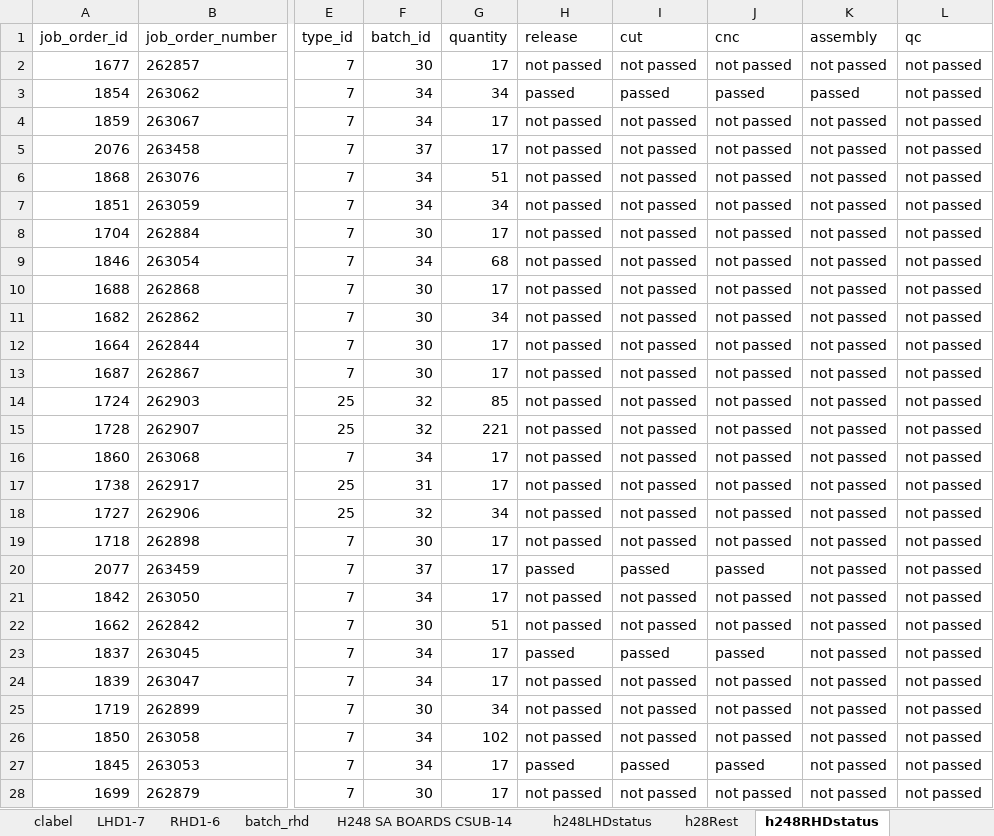
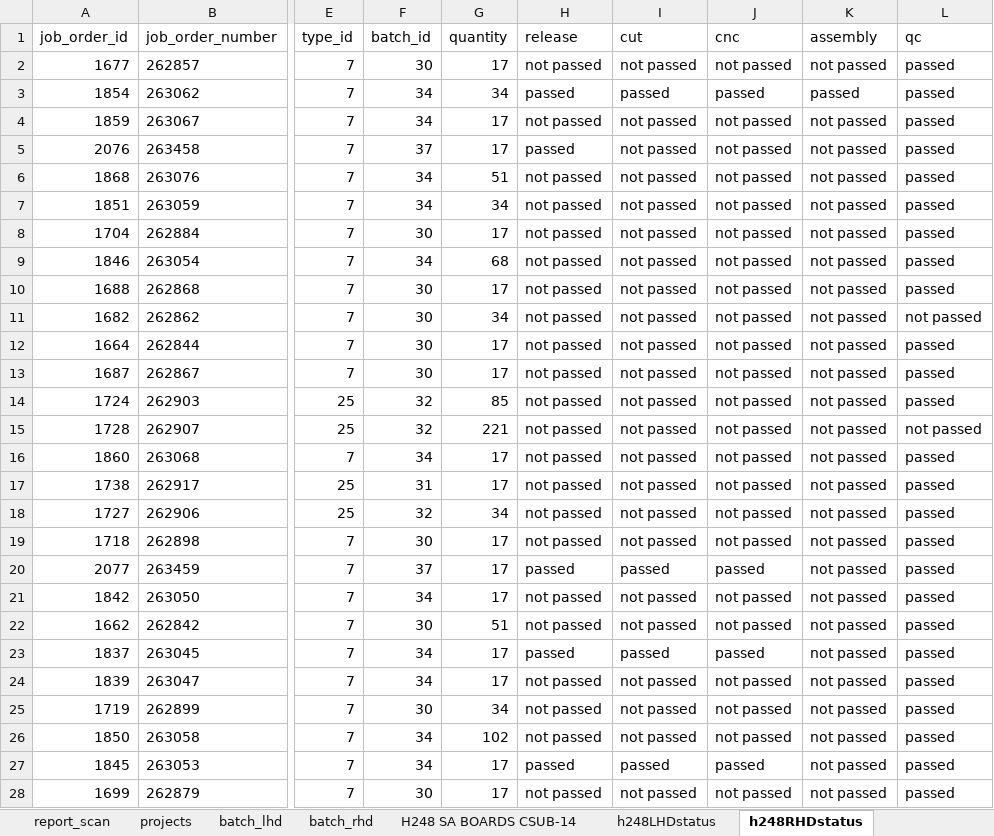
Before and after one commit to pacopacev/jo_engine, an Excel workbook: data.xlsx, sheet h248RHDstatus, drawn as a sheet; only a part is shown, gaps mark what is left out; values as stored, in another font and other column widths than the file's, no borders; conditional formats and table styles not drawn; the diff covers the shown part only; the diff names each change by its address in the sheet, - before the commit and + after, or states it on an @@ line.

```diff
--- a/data.xlsx (sheet h248RHDstatus)
+++ b/data.xlsx (sheet h248RHDstatus)
-sheet tab: clabel
-sheet tab: LHD1-7
-sheet tab: RHD1-6
+sheet tab: report_scan
-L2:L10 (qc): not passed
+L2:L10 (qc): passed
-H5 (release): not passed
+H5 (release): passed
-L12:L14 (qc): not passed
+L12:L14 (qc): passed
-L16:L28 (qc): not passed
+L16:L28 (qc): passed
```
Also changed, not shown: 125 edited cells elsewhere in this sheet, sheet h248LHDstatus, sheet product_list, sheet batch62_63_65, sheet batch_rhd, sheet C174Lhd, sheet h28Rest, 5 more sheets, other sheet tabs, hidden cells, charts or pictures, 1 other file.
